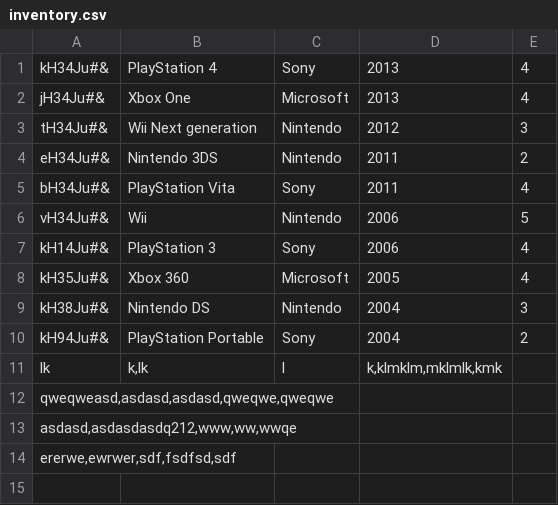
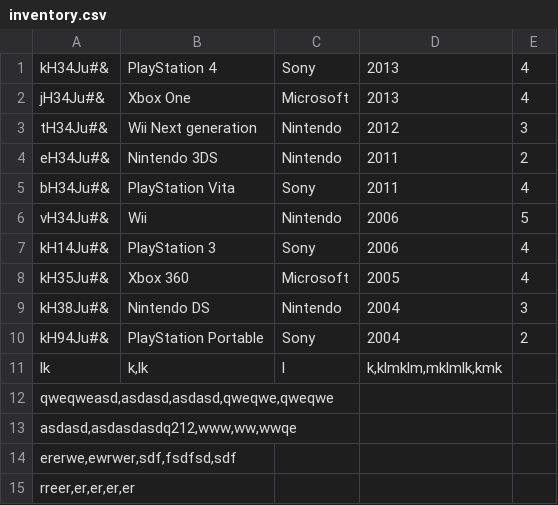
Before and after one commit to rlyyah/erp_for_bill_gates, a CSV file: inventory/inventory.csv, drawn as a sheet; the diff names each change by its address in the sheet, - before the commit and + after, or states it on an @@ line.

```diff
--- a/inventory/inventory.csv
+++ b/inventory/inventory.csv
+row 15: rreer,er,er,er,er
```
Also changed, not shown: 2 other files.
